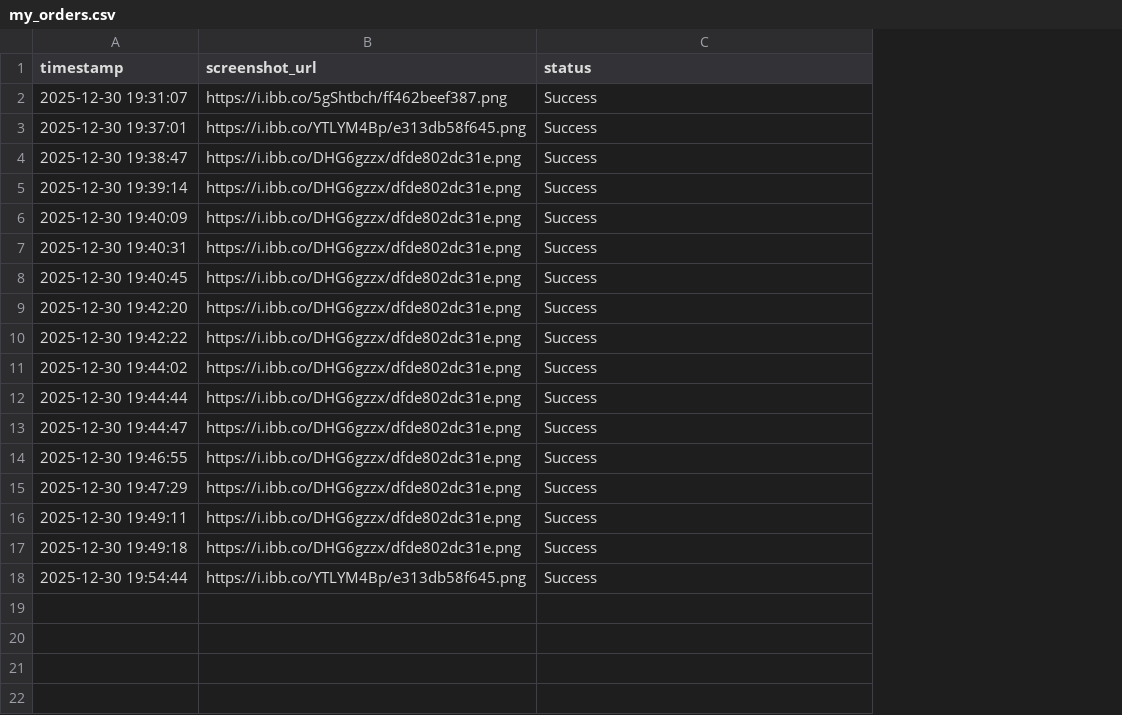
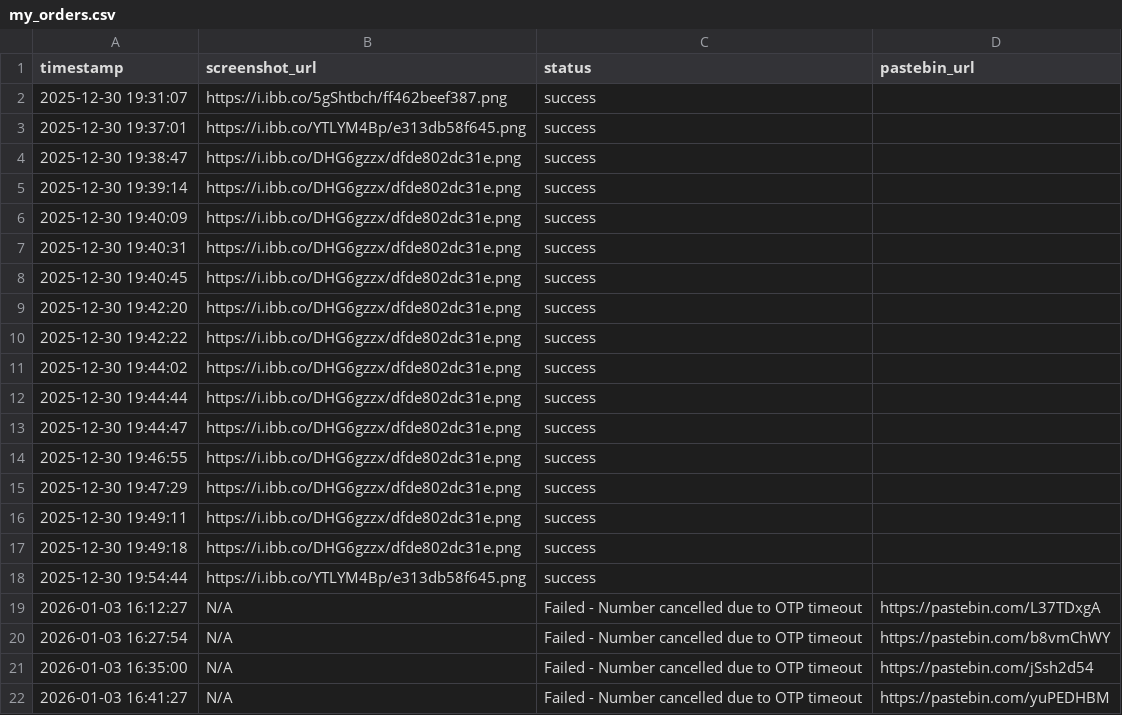
Before and after one commit to Zazbhai/dealshare, a CSV file: my_orders.csv, drawn as a sheet; the diff names each change by its address in the sheet, - before the commit and + after, or states it on an @@ line.

```diff
--- a/my_orders.csv
+++ b/my_orders.csv
+column D (pastebin_url), empty
-C2:C18 (status): Success
+C2:C18 (status): success
+row 19: 2026-01-03 16:12:27 | N/A | Failed - Number cancelled due to OTP timeout | https://pastebin.com/L37TDxgA
+row 20: 2026-01-03 16:27:54 | N/A | Failed - Number cancelled due to OTP timeout | https://pastebin.com/b8vmChWY
+row 21: 2026-01-03 16:35:00 | N/A | Failed - Number cancelled due to OTP timeout | https://pastebin.com/jSsh2d54
+row 22: 2026-01-03 16:41:27 | N/A | Failed - Number cancelled due to OTP timeout | https://pastebin.com/yuPEDHBM
```
Also changed, not shown: 18 other files.
